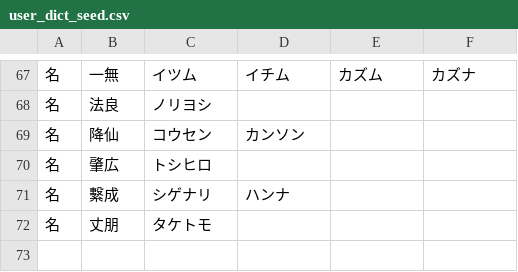
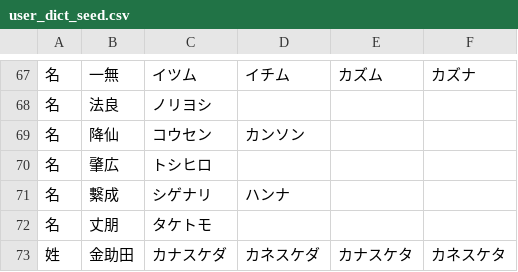
Before and after one commit to lg-official/jinmei-dict, a CSV file: data/addon/user_dict_seed.csv, drawn as a sheet; only a part is shown, gaps mark what is left out; the diff names each change by its address in the sheet, - before the commit and + after, or states it on an @@ line.

```diff
--- a/data/addon/user_dict_seed.csv
+++ b/data/addon/user_dict_seed.csv
+row 73: 姓 | 金助田 | カナスケダ | カネスケダ | カナスケタ | カネスケタ
```
Also changed, not shown: data/addon/user_dict_generated.csv, 1 other file.
